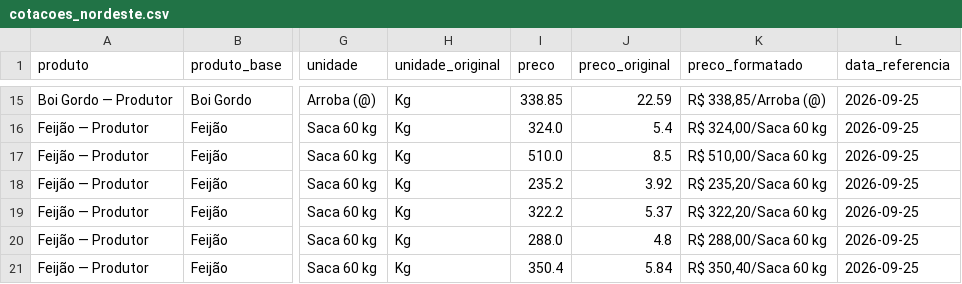
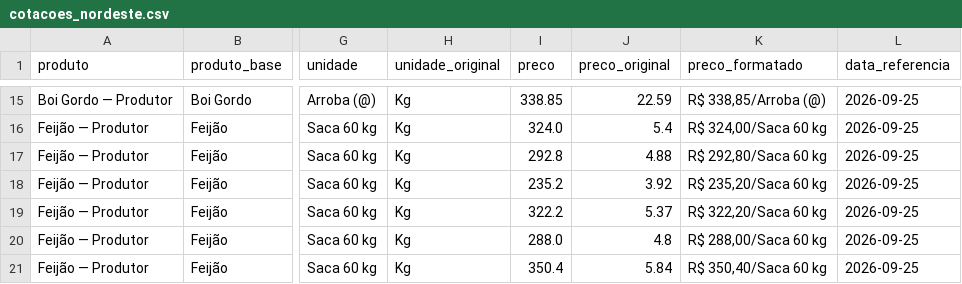
Before and after one commit to idocandido-dotcom/cotacoes, a CSV file: cotacoes/public/cotacoes_nordeste.csv, drawn as a sheet; only a part is shown, gaps mark what is left out; the diff covers the shown part only; the diff names each change by its address in the sheet, - before the commit and + after, or states it on an @@ line.

```diff
--- a/cotacoes/public/cotacoes_nordeste.csv
+++ b/cotacoes/public/cotacoes_nordeste.csv
-I17 (preco): 510.0
+I17 (preco): 292.8
-J17 (preco_original): 8.5
+J17 (preco_original): 4.88
-K17 (preco_formatado): R$ 510,00/Saca 60 kg
+K17 (preco_formatado): R$ 292,80/Saca 60 kg
```
Also changed, not shown: 1 added row and 22 edited cells elsewhere in this file, 7 other files.
